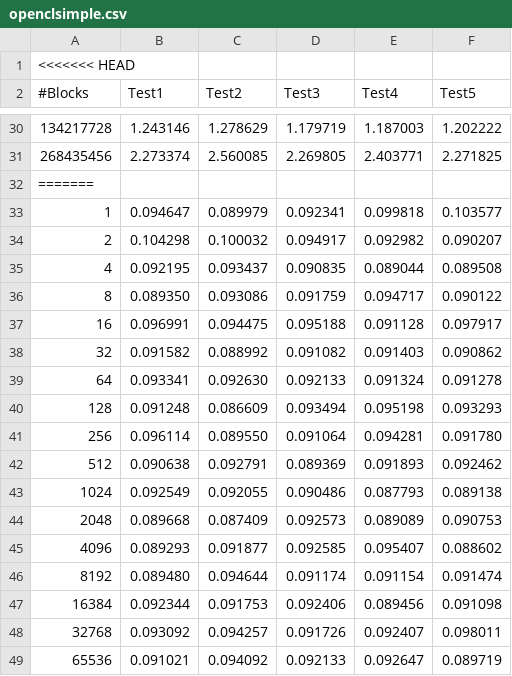
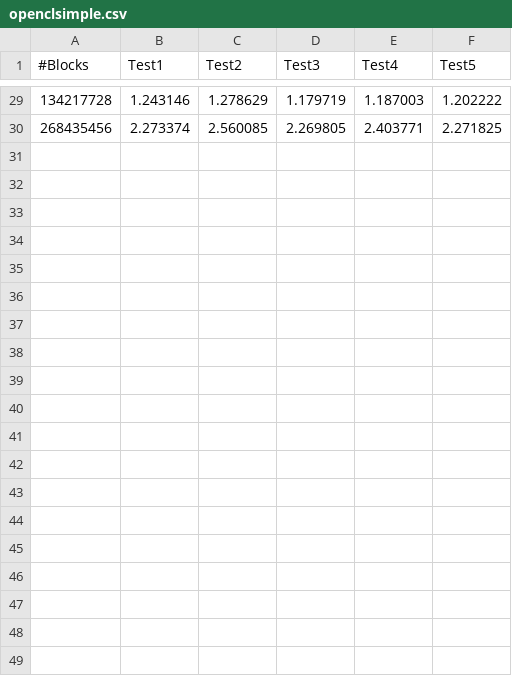
Before and after one commit to rothdu/EEE4120F-YODA, a CSV file: data/timing/openclsimple.csv, drawn as a sheet; only a part is shown, gaps mark what is left out; the diff covers the shown part only.

```diff
--- a/data/timing/openclsimple.csv
+++ b/data/timing/openclsimple.csv
@@ -1,2 +1 @@
-<<<<<<< HEAD
 #Blocks,Test1,Test2,Test3,Test4,Test5
@@ -31,19 +30 @@
 268435456,2.273374,2.560085,2.269805,2.403771,2.271825
-=======
-1,0.094647,0.089979,0.092341,0.099818,0.103577
-2,0.104298,0.100032,0.094917,0.092982,0.090207
-4,0.092195,0.093437,0.090835,0.089044,0.089508
-8,0.089350,0.093086,0.091759,0.094717,0.090122
-16,0.096991,0.094475,0.095188,0.091128,0.097917
-32,0.091582,0.088992,0.091082,0.091403,0.090862
-64,0.093341,0.092630,0.092133,0.091324,0.091278
-128,0.091248,0.086609,0.093494,0.095198,0.093293
-256,0.096114,0.089550,0.091064,0.094281,0.091780
-512,0.090638,0.092791,0.089369,0.091893,0.092462
-1024,0.092549,0.092055,0.090486,0.087793,0.089138
-2048,0.089668,0.087409,0.092573,0.089089,0.090753
-4096,0.089293,0.091877,0.092585,0.095407,0.088602
-8192,0.089480,0.094644,0.091174,0.091154,0.091474
-16384,0.092344,0.091753,0.092406,0.089456,0.091098
-32768,0.093092,0.094257,0.091726,0.092407,0.098011
-65536,0.091021,0.094092,0.092133,0.092647,0.089719
```
Also changed, not shown: 15 removed rows elsewhere in this file, data/timing/openclcomplex.csv.
